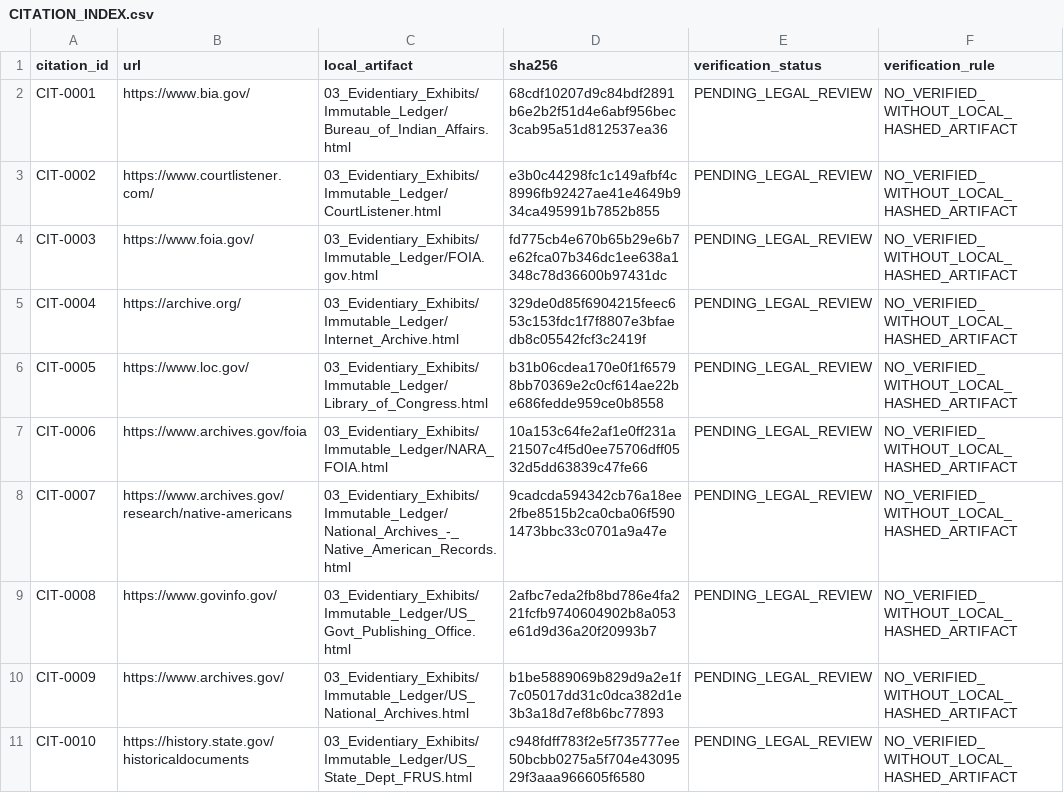
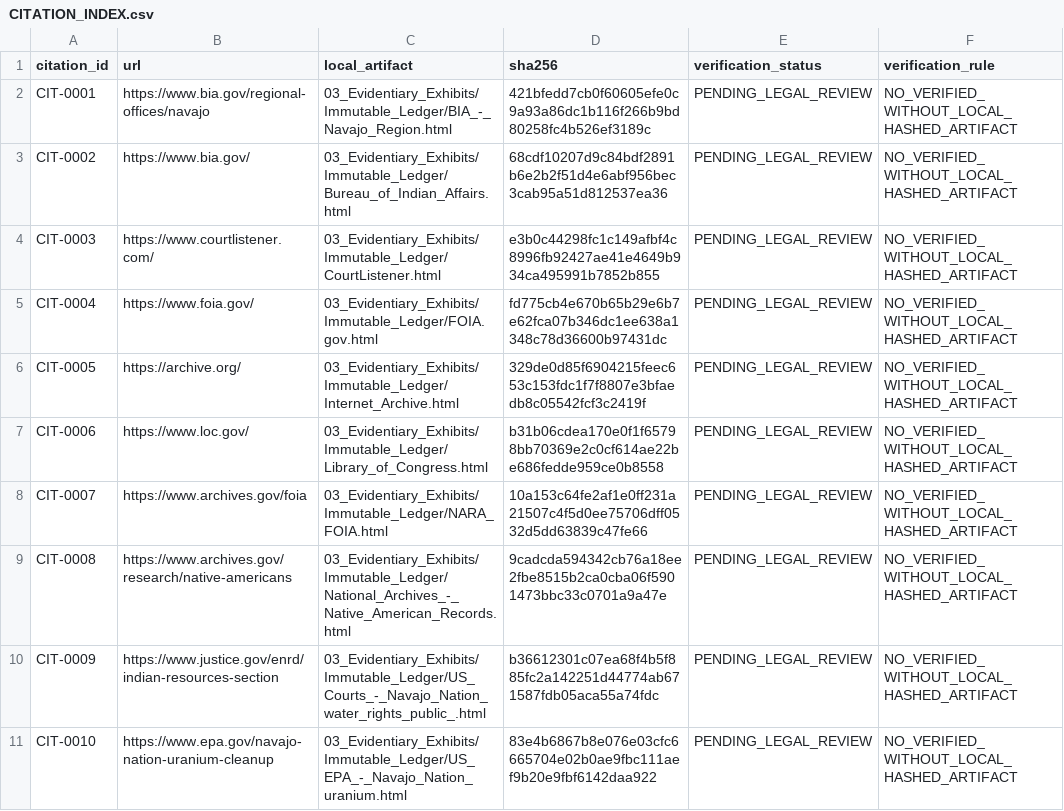
Before and after one commit to GlobalRestitutionAlliance/turtle-island-us-az-navajo-nation-arizona-new-mexico-utah-master-litigation, a CSV file: 03_Evidentiary_Exhibits/CITATION_INDEX.csv, drawn as a sheet; only a part is shown; the diff covers the shown part only.

Commit message:
Pilot Batch 1: targeted source expansion, harvest, citations

```diff
--- a/03_Evidentiary_Exhibits/CITATION_INDEX.csv
+++ b/03_Evidentiary_Exhibits/CITATION_INDEX.csv
@@ -1,11 +1,11 @@
 citation_id,url,local_artifact,sha256,verification_status,verification_rule
-CIT-0001,https://www.bia.gov/,03_Evidentiary_Exhibits/Immutable_Ledger/Bureau_of_Indian_Affairs.html,68cdf10207d9c84bdf2891b6e2b2f51d4e6abf956bec3cab95a51d812537ea36,PENDING_LEGAL_REVIEW,NO_VERIFIED_WITHOUT_LOCAL_HASHED_ARTIFACT
-CIT-0002,https://www.courtlistener.com/,03_Evidentiary_Exhibits/Immutable_Ledger/CourtListener.html,e3b0c44298fc1c149afbf4c8996fb92427ae41e4649b934ca495991b7852b855,PENDING_LEGAL_REVIEW,NO_VERIFIED_WITHOUT_LOCAL_HASHED_ARTIFACT
-CIT-0003,https://www.foia.gov/,03_Evidentiary_Exhibits/Immutable_Ledger/FOIA.gov.html,fd775cb4e670b65b29e6b7e62fca07b346dc1ee638a1348c78d36600b97431dc,PENDING_LEGAL_REVIEW,NO_VERIFIED_WITHOUT_LOCAL_HASHED_ARTIFACT
-CIT-0004,https://archive.org/,03_Evidentiary_Exhibits/Immutable_Ledger/Internet_Archive.html,329de0d85f6904215feec653c153fdc1f7f8807e3bfaedb8c05542fcf3c2419f,PENDING_LEGAL_REVIEW,NO_VERIFIED_WITHOUT_LOCAL_HASHED_ARTIFACT
-CIT-0005,https://www.loc.gov/,03_Evidentiary_Exhibits/Immutable_Ledger/Library_of_Congress.html,b31b06cdea170e0f1f65798bb70369e2c0cf614ae22be686fedde959ce0b8558,PENDING_LEGAL_REVIEW,NO_VERIFIED_WITHOUT_LOCAL_HASHED_ARTIFACT
-CIT-0006,https://www.archives.gov/foia,03_Evidentiary_Exhibits/Immutable_Ledger/NARA_FOIA.html,10a153c64fe2af1e0ff231a21507c4f5d0ee75706dff0532d5dd63839c47fe66,PENDING_LEGAL_REVIEW,NO_VERIFIED_WITHOUT_LOCAL_HASHED_ARTIFACT
-CIT-0007,https://www.archives.gov/research/native-americans,03_Evidentiary_Exhibits/Immutable_Ledger/National_Archives_-_Native_American_Records.html,9cadcda594342cb76a18ee2fbe8515b2ca0cba06f5901473bbc33c0701a9a47e,PENDING_LEGAL_REVIEW,NO_VERIFIED_WITHOUT_LOCAL_HASHED_ARTIFACT
-CIT-0008,https://www.govinfo.gov/,03_Evidentiary_Exhibits/Immutable_Ledger/US_Govt_Publishing_Office.html,2afbc7eda2fb8bd786e4fa221fcfb9740604902b8a053e61d9d36a20f20993b7,PENDING_LEGAL_REVIEW,NO_VERIFIED_WITHOUT_LOCAL_HASHED_ARTIFACT
-CIT-0009,https://www.archives.gov/,03_Evidentiary_Exhibits/Immutable_Ledger/US_National_Archives.html,b1be5889069b829d9a2e1f7c05017dd31c0dca382d1e3b3a18d7ef8b6bc77893,PENDING_LEGAL_REVIEW,NO_VERIFIED_WITHOUT_LOCAL_HASHED_ARTIFACT
-CIT-0010,https://history.state.gov/historicaldocuments,03_Evidentiary_Exhibits/Immutable_Ledger/US_State_Dept_FRUS.html,c948fdff783f2e5f735777ee50bcbb0275a5f704e4309529f3aaa966605f6580,PENDING_LEGAL_REVIEW,NO_VERIFIED_WITHOUT_LOCAL_HASHED_ARTIFACT
+CIT-0001,https://www.bia.gov/regional-offices/navajo,03_Evidentiary_Exhibits/Immutable_Ledger/BIA_-_Navajo_Region.html,421bfedd7cb0f60605efe0c9a93a86dc1b116f266b9bd80258fc4b526ef3189c,PENDING_LEGAL_REVIEW,NO_VERIFIED_WITHOUT_LOCAL_HASHED_ARTIFACT
+CIT-0002,https://www.bia.gov/,03_Evidentiary_Exhibits/Immutable_Ledger/Bureau_of_Indian_Affairs.html,68cdf10207d9c84bdf2891b6e2b2f51d4e6abf956bec3cab95a51d812537ea36,PENDING_LEGAL_REVIEW,NO_VERIFIED_WITHOUT_LOCAL_HASHED_ARTIFACT
+CIT-0003,https://www.courtlistener.com/,03_Evidentiary_Exhibits/Immutable_Ledger/CourtListener.html,e3b0c44298fc1c149afbf4c8996fb92427ae41e4649b934ca495991b7852b855,PENDING_LEGAL_REVIEW,NO_VERIFIED_WITHOUT_LOCAL_HASHED_ARTIFACT
+CIT-0004,https://www.foia.gov/,03_Evidentiary_Exhibits/Immutable_Ledger/FOIA.gov.html,fd775cb4e670b65b29e6b7e62fca07b346dc1ee638a1348c78d36600b97431dc,PENDING_LEGAL_REVIEW,NO_VERIFIED_WITHOUT_LOCAL_HASHED_ARTIFACT
+CIT-0005,https://archive.org/,03_Evidentiary_Exhibits/Immutable_Ledger/Internet_Archive.html,329de0d85f6904215feec653c153fdc1f7f8807e3bfaedb8c05542fcf3c2419f,PENDING_LEGAL_REVIEW,NO_VERIFIED_WITHOUT_LOCAL_HASHED_ARTIFACT
+CIT-0006,https://www.loc.gov/,03_Evidentiary_Exhibits/Immutable_Ledger/Library_of_Congress.html,b31b06cdea170e0f1f65798bb70369e2c0cf614ae22be686fedde959ce0b8558,PENDING_LEGAL_REVIEW,NO_VERIFIED_WITHOUT_LOCAL_HASHED_ARTIFACT
+CIT-0007,https://www.archives.gov/foia,03_Evidentiary_Exhibits/Immutable_Ledger/NARA_FOIA.html,10a153c64fe2af1e0ff231a21507c4f5d0ee75706dff0532d5dd63839c47fe66,PENDING_LEGAL_REVIEW,NO_VERIFIED_WITHOUT_LOCAL_HASHED_ARTIFACT
+CIT-0008,https://www.archives.gov/research/native-americans,03_Evidentiary_Exhibits/Immutable_Ledger/National_Archives_-_Native_American_Records.html,9cadcda594342cb76a18ee2fbe8515b2ca0cba06f5901473bbc33c0701a9a47e,PENDING_LEGAL_REVIEW,NO_VERIFIED_WITHOUT_LOCAL_HASHED_ARTIFACT
+CIT-0009,https://www.justice.gov/enrd/indian-resources-section,03_Evidentiary_Exhibits/Immutable_Ledger/US_Courts_-_Navajo_Nation_water_rights_public_.html,b36612301c07ea68f4b5f885fc2a142251d44774ab671587fdb05aca55a74fdc,PENDING_LEGAL_REVIEW,NO_VERIFIED_WITHOUT_LOCAL_HASHED_ARTIFACT
+CIT-0010,https://www.epa.gov/navajo-nation-uranium-cleanup,03_Evidentiary_Exhibits/Immutable_Ledger/US_EPA_-_Navajo_Nation_uranium.html,83e4b6867b8e076e03cfc6665704e02b0ae9fbc111aef9b20e9fbf6142daa922,PENDING_LEGAL_REVIEW,NO_VERIFIED_WITHOUT_LOCAL_HASHED_ARTIFACT
```
Also changed, not shown: 3 added rows and 6 edited cells elsewhere in this file, 03_Evidentiary_Exhibits/PRIMARY_PUBLIC_SOURCES.csv, 10 other files.
